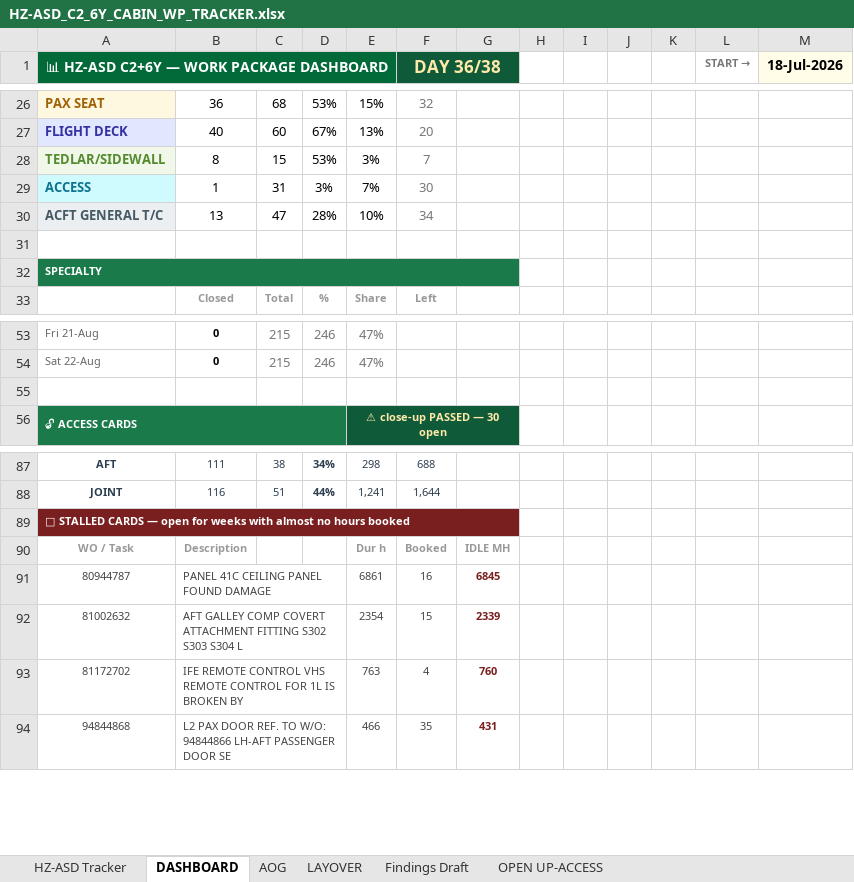
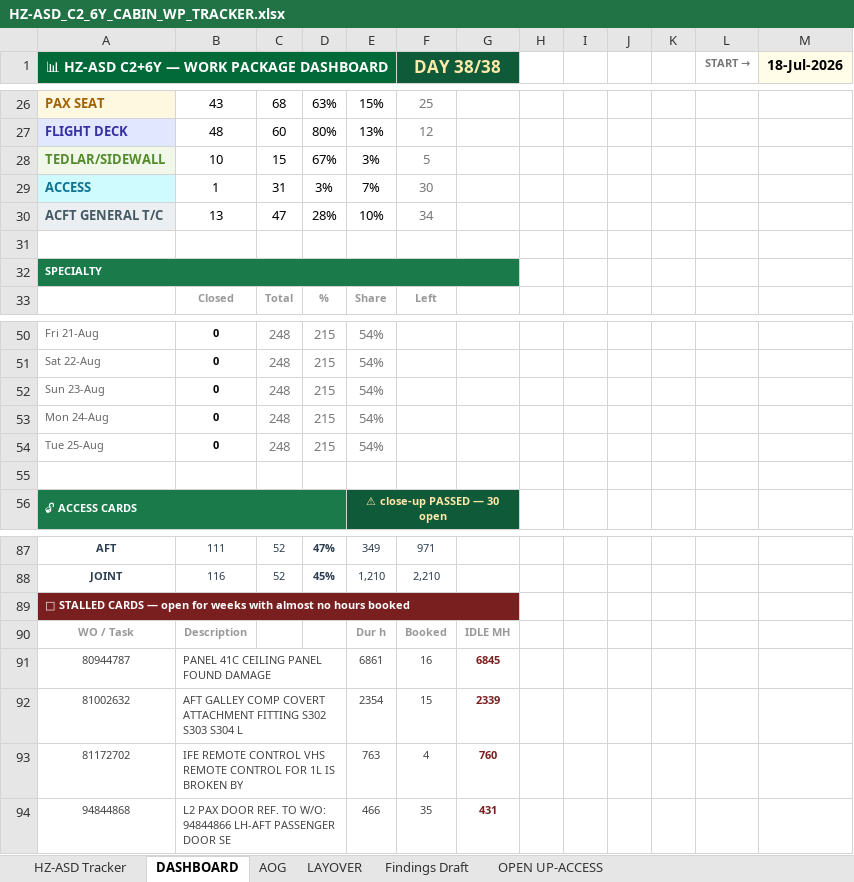
Before and after one commit to Aviproject-bit/avisuite, an Excel workbook: uploads/outbox/HZ-ASD_C2_6Y_CABIN_WP_TRACKER.xlsx, sheet DASHBOARD, drawn as a sheet; only a part is shown, gaps mark what is left out; values as stored, in another font and other column widths than the file's, no borders; conditional formats not drawn; addresses are those after the commit; the diff covers the shown part only; the diff names each change by its address in the sheet, - before the commit and + after, or states it on an @@ line.

```diff
--- a/uploads/outbox/HZ-ASD_C2_6Y_CABIN_WP_TRACKER.xlsx (sheet DASHBOARD)
+++ b/uploads/outbox/HZ-ASD_C2_6Y_CABIN_WP_TRACKER.xlsx (sheet DASHBOARD)
-F1: DAY 36/38
+F1: DAY 38/38
-B26: 36
+B26: 43
-D26: 53%
+D26: 63%
-F26 (DAY 38/38): 32
+F26 (DAY 38/38): 25
-B27: 40
+B27: 48
-D27: 67%
+D27: 80%
-F27 (DAY 38/38): 20
+F27 (DAY 38/38): 12
-B28: 8
+B28: 10
-D28: 53%
+D28: 67%
-F28 (DAY 38/38): 7
+F28 (DAY 38/38): 5
-C50:C51: 215
+C50:C51: 248
-D50:D51: 246
+D50:D51: 215
-E50:E51: 47%
+E50:E51: 54%
+row 52: Sun 23-Aug | 0 | 248 | 215 | 54%
+row 53: Mon 24-Aug | 0 | 248 | 215 | 54%
+row 54: Tue 25-Aug | 0 | 248 | 215 | 54%
-C87: 38
+C87: 52
-D87: 34%
+D87: 47%
-E87: 298
+E87: 349
-F87 (DAY 38/38): 688
+F87 (DAY 38/38): 971
-C88: 51
+C88: 52
-D88: 44%
+D88: 45%
-E88: 1,241
+E88: 1,210
-F88 (DAY 38/38): 1,644
+F88 (DAY 38/38): 2,210
```
Also changed, not shown: 10 added rows, 13 removed rows and 72 edited cells elsewhere in this sheet, sheet HZ-ASD Tracker, sheet LAYOVER, formulas that keep their value, hidden cells.
